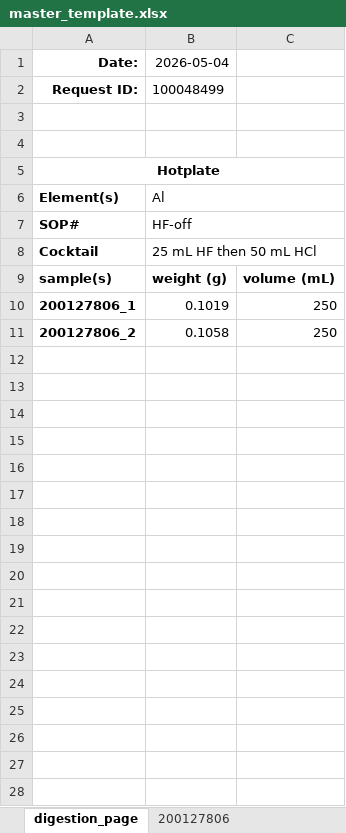
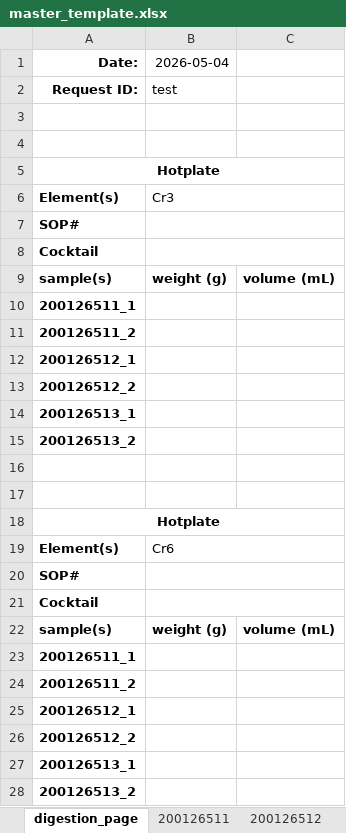
Before and after one commit to cvrl10/request_template, an Excel workbook: master_template.xlsx, sheet digestion_page, drawn as a sheet; only a part is shown; values as stored, in another font and other column widths than the file's, no borders; addresses are those after the commit; the diff covers the shown part only; the diff names each change by its address in the sheet, - before the commit and + after, or states it on an @@ line.

```diff
--- a/master_template.xlsx (sheet digestion_page)
+++ b/master_template.xlsx (sheet digestion_page)
-sheet tab: 200127806
+sheet tab: 200126511
+sheet tab: 200126512
-B2 (2026-05-04): 100048499
+B2 (2026-05-04): test
-B6 (2026-05-04): Al
+B6 (2026-05-04): Cr3
-B7 (2026-05-04): HF-off
+B7 (2026-05-04): (empty)
-B8 (2026-05-04): 25 mL HF then 50 mL HCl
+B8 (2026-05-04): (empty)
+row 10: 200126511_1
+row 11: 200126511_2
+row 12: 200126512_1
+row 13: 200126512_2
+row 14: 200126513_1
+row 15: 200126513_2
-row 16: 200127806_1 | 0.1019 | 250
+row 16: (empty)
-row 17: 200127806_2 | 0.1058 | 250
+row 17: (empty)
+row 18: Hotplate
+row 19: Element(s) | Cr6
+row 20: SOP#
+row 21: Cocktail
+row 22: sample(s) | weight (g) | volume (mL)
+row 23: 200126511_1
+row 24: 200126511_2
+row 25: 200126512_1
+row 26: 200126512_2
+row 27: 200126513_1
+row 28: 200126513_2
```
Also changed, not shown: 13 added rows elsewhere in this sheet, sheet 200126511, other sheet tabs, 2 other files.
